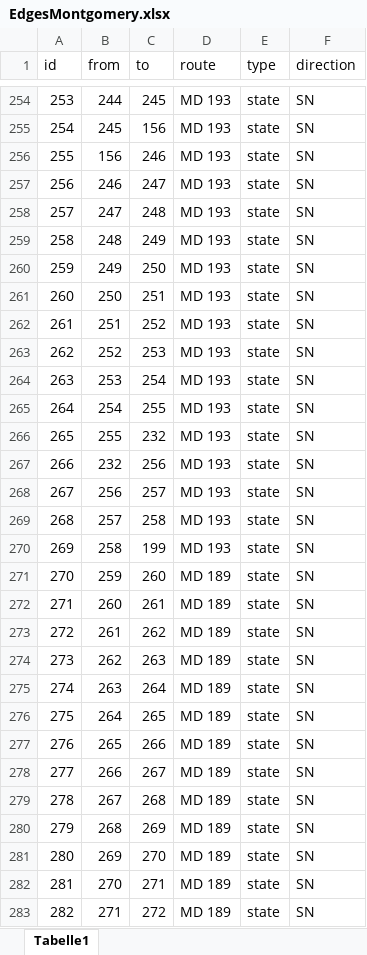
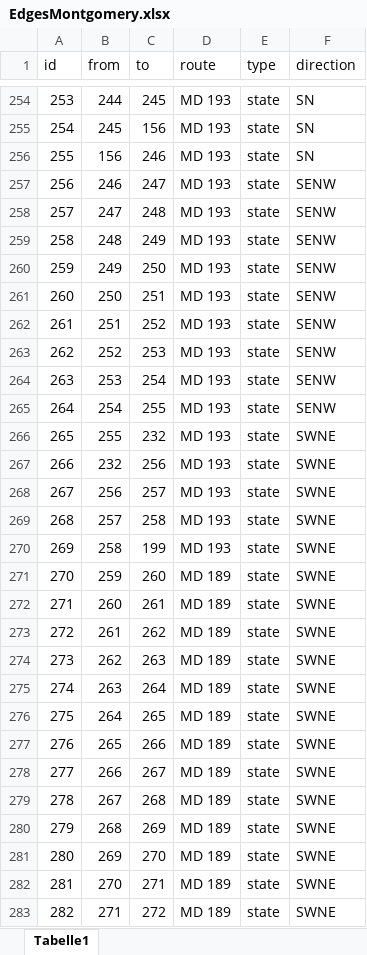
Before and after one commit to MarcSchneble/NetworkSplines, an Excel workbook: Data/EdgesMontgomery.xlsx, sheet Tabelle1, drawn as a sheet; only a part is shown, gaps mark what is left out; values as stored, in another font and other column widths than the file's, no borders; the diff covers the shown part only; the diff names each change by its address in the sheet, - before the commit and + after, or states it on an @@ line.

```diff
--- a/Data/EdgesMontgomery.xlsx (sheet Tabelle1)
+++ b/Data/EdgesMontgomery.xlsx (sheet Tabelle1)
-F257:F265 (direction): SN
+F257:F265 (direction): SENW
-F266:F283 (direction): SN
+F266:F283 (direction): SWNE
```
Also changed, not shown: 307 edited cells elsewhere in this sheet, 3 other files.
